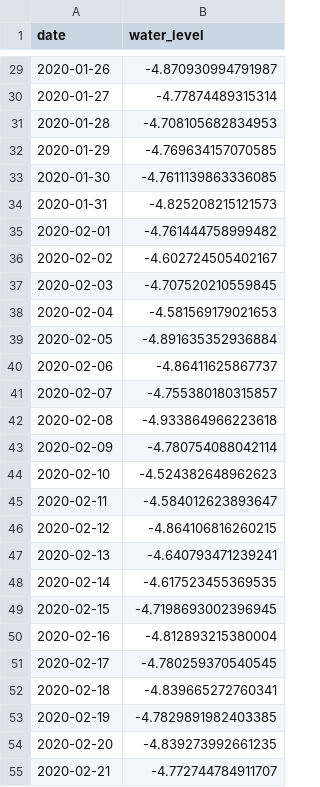
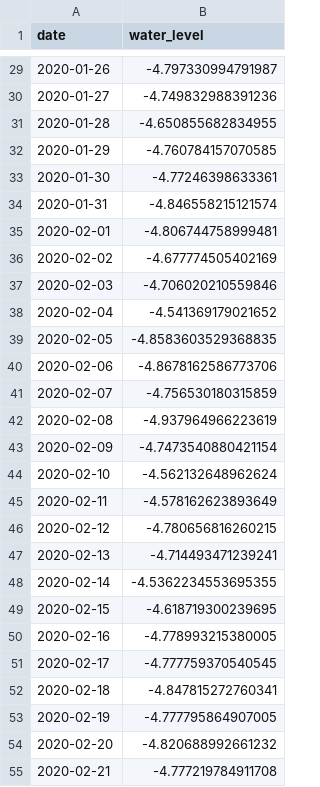
Before and after one commit to 4GeeksAcademy/BakuDShaggy-Series-De-Tiempo, a CSV file: src/submission.csv, drawn as a sheet; only a part is shown, gaps mark what is left out; the diff covers the shown part only.

```diff
--- a/src/submission.csv
+++ b/src/submission.csv
@@ -29,27 +29,27 @@ date,water_level
-2020-01-26,-4.870930994791987
-2020-01-27,-4.77874489315314
-2020-01-28,-4.708105682834953
-2020-01-29,-4.769634157070585
-2020-01-30,-4.7611139863336085
-2020-01-31,-4.825208215121573
-2020-02-01,-4.761444758999482
-2020-02-02,-4.602724505402167
-2020-02-03,-4.707520210559845
-2020-02-04,-4.581569179021653
-2020-02-05,-4.891635352936884
-2020-02-06,-4.86411625867737
-2020-02-07,-4.755380180315857
-2020-02-08,-4.933864966223618
-2020-02-09,-4.780754088042114
-2020-02-10,-4.524382648962623
-2020-02-11,-4.584012623893647
-2020-02-12,-4.864106816260215
-2020-02-13,-4.640793471239241
-2020-02-14,-4.617523455369535
-2020-02-15,-4.7198693002396945
-2020-02-16,-4.812893215380004
-2020-02-17,-4.780259370540545
-2020-02-18,-4.839665272760341
-2020-02-19,-4.7829891982403385
-2020-02-20,-4.839273992661235
-2020-02-21,-4.772744784911707
+2020-01-26,-4.797330994791987
+2020-01-27,-4.749832988391236
+2020-01-28,-4.650855682834955
+2020-01-29,-4.760784157070585
+2020-01-30,-4.77246398633361
+2020-01-31,-4.846558215121574
+2020-02-01,-4.806744758999481
+2020-02-02,-4.677774505402169
+2020-02-03,-4.706020210559846
+2020-02-04,-4.541369179021652
+2020-02-05,-4.8583603529368835
+2020-02-06,-4.8678162586773706
+2020-02-07,-4.756530180315859
+2020-02-08,-4.937964966223619
+2020-02-09,-4.7473540880421154
+2020-02-10,-4.562132648962624
+2020-02-11,-4.578162623893649
+2020-02-12,-4.780656816260215
+2020-02-13,-4.714493471239241
+2020-02-14,-4.5362234553695355
+2020-02-15,-4.618719300239695
+2020-02-16,-4.778993215380005
+2020-02-17,-4.777759370540545
+2020-02-18,-4.847815272760341
+2020-02-19,-4.777795864907005
+2020-02-20,-4.820688992661232
+2020-02-21,-4.777219784911708
```
Also changed, not shown: 157 edited cells elsewhere in this file, 27 other files.
